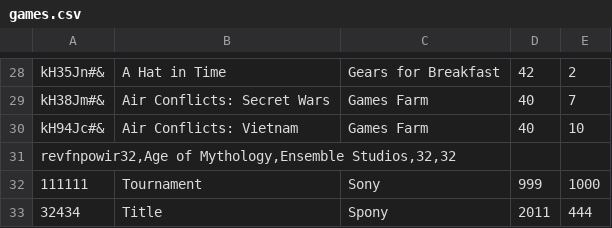
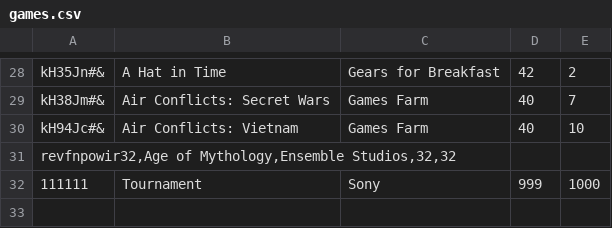
Before and after one commit to domel2222/transformerps, a CSV file: store/games.csv, drawn as a sheet; only a part is shown, gaps mark what is left out.

Commit message:
add function remove to store.py

```diff
--- a/store/games.csv
+++ b/store/games.csv
@@ -32,2 +32 @@ revfnpowir32,Age of Mythology,Ensemble Studios,32,32
 111111;Tournament;Sony;999;1000
-32434;Title;Spony;2011;444
```
Also changed, not shown: 2 other files.
